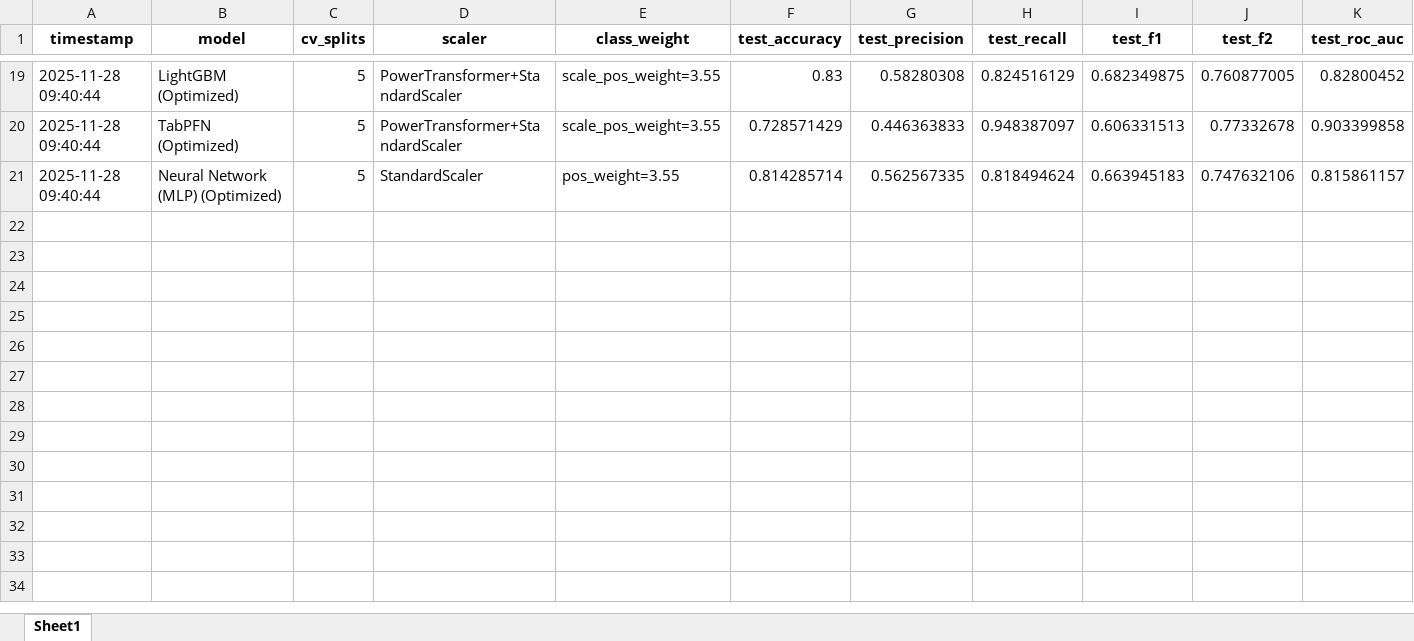
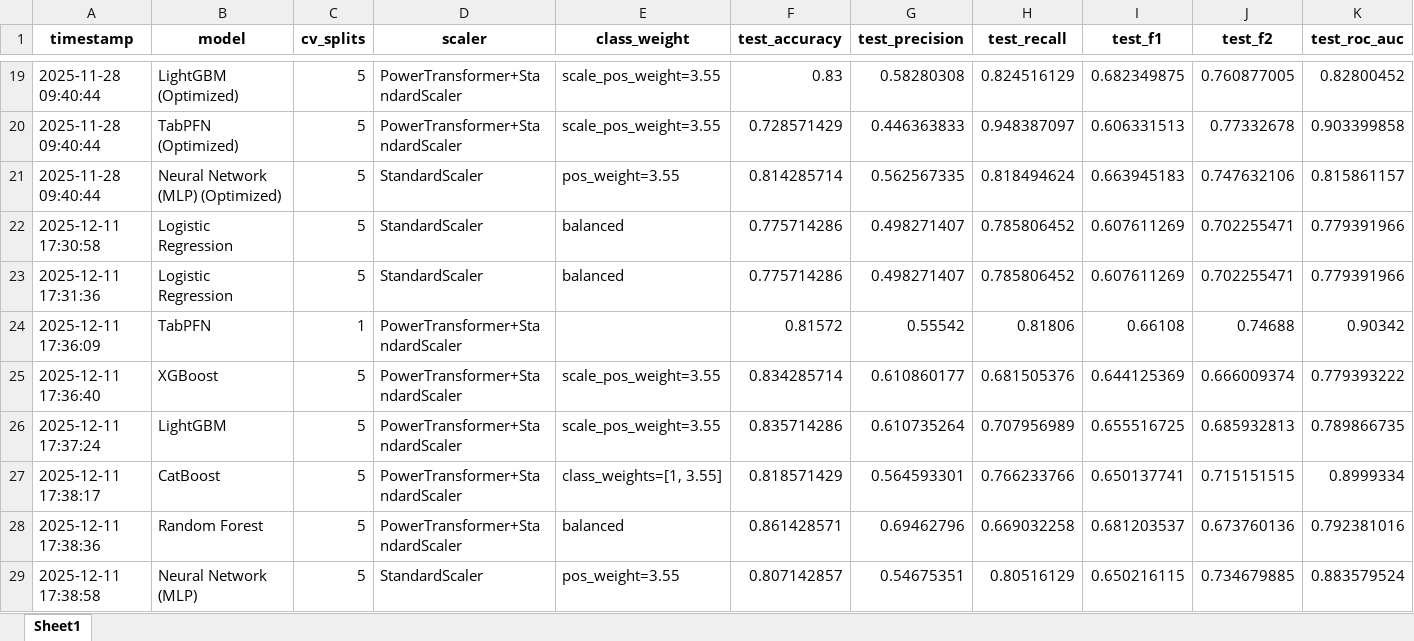
Before and after one commit to 906kingdom/TsunamiRiskAssessment, an Excel workbook: models/model_results.xlsx, sheet Sheet1, drawn as a sheet; only a part is shown, gaps mark what is left out; values as stored, in another font and other column widths than the file's, no borders; rows hold the shown columns only; the diff covers the shown part only; the diff names each change by its address in the sheet, - before the commit and + after, or states it on an @@ line.

```diff
--- a/models/model_results.xlsx (sheet Sheet1)
+++ b/models/model_results.xlsx (sheet Sheet1)
+row 22: 2025-12-11 17:30:58 | Logistic Regression | 5 | StandardScaler | balanced | 0.775714286 | 0.498271407 | 0.785806452 | 0.607611269 | 0.702255471 | 0.779391966
+row 23: 2025-12-11 17:31:36 | Logistic Regression | 5 | StandardScaler | balanced | 0.775714286 | 0.498271407 | 0.785806452 | 0.607611269 | 0.702255471 | 0.779391966
+row 24: 2025-12-11 17:36:09 | TabPFN | 1 | PowerTransformer+StandardScaler |  | 0.81572 | 0.55542 | 0.81806 | 0.66108 | 0.74688 | 0.90342
+row 25: 2025-12-11 17:36:40 | XGBoost | 5 | PowerTransformer+StandardScaler | scale_pos_weight=3.55 | 0.834285714 | 0.610860177 | 0.681505376 | 0.644125369 | 0.666009374 | 0.779393222
+row 26: 2025-12-11 17:37:24 | LightGBM | 5 | PowerTransformer+StandardScaler | scale_pos_weight=3.55 | 0.835714286 | 0.610735264 | 0.707956989 | 0.655516725 | 0.685932813 | 0.789866735
+row 27: 2025-12-11 17:38:17 | CatBoost | 5 | PowerTransformer+StandardScaler | class_weights=[1, 3.55] | 0.818571429 | 0.564593301 | 0.766233766 | 0.650137741 | 0.715151515 | 0.8999334
+row 28: 2025-12-11 17:38:36 | Random Forest | 5 | PowerTransformer+StandardScaler | balanced | 0.861428571 | 0.69462796 | 0.669032258 | 0.681203537 | 0.673760136 | 0.792381016
+row 29: 2025-12-11 17:38:58 | Neural Network (MLP) | 5 | StandardScaler | pos_weight=3.55 | 0.807142857 | 0.54675351 | 0.80516129 | 0.650216115 | 0.734679885 | 0.883579524
```
Also changed, not shown: 7 added rows and 1 edited cell elsewhere in this sheet, 13 other files.
